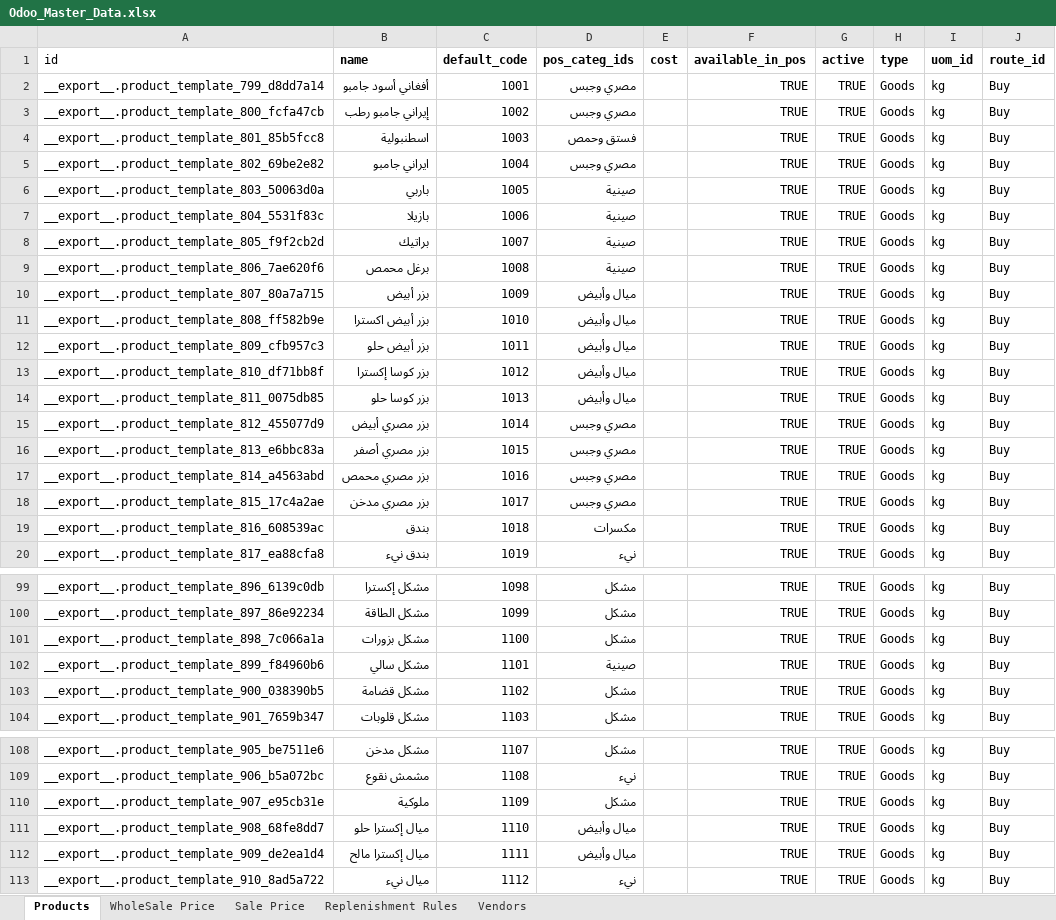
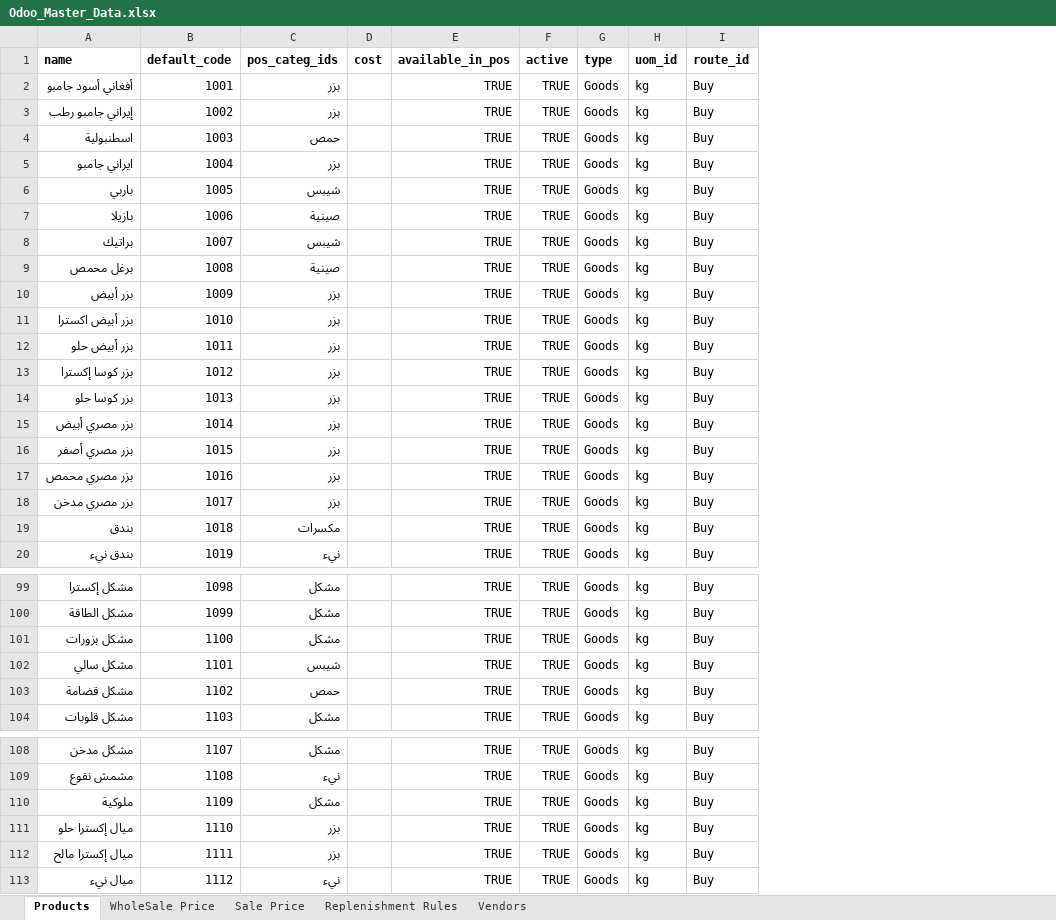
Before and after one commit to GhadirSaleh/odoo-custom, an Excel workbook: Odoo_Master_Data.xlsx, sheet Products, drawn as a sheet; only a part is shown, gaps mark what is left out; values as stored, in another font and other column widths than the file's, no borders; removed rows and columns are numbered as before the commit, all else as after; the diff covers the shown part only; the diff names each change by its address in the sheet, - before the commit and + after, or states it on an @@ line.

```diff
--- a/Odoo_Master_Data.xlsx (sheet Products)
+++ b/Odoo_Master_Data.xlsx (sheet Products)
-column A (id), rows 2-20: __export__.product_template_799_d8dd7a14 | __export__.product_template_800_fcfa47cb | __export__.product_template_801_85b5fcc8 | __export__.product_template_802_69be2e82 | __export__.product_template_803_50063d0a | __export__.product_template_804_5531f83c | __export__.product_template_805_f9f2cb2d | __export__.product_template_806_7ae620f6 | __export__.product_template_807_80a7a715 | __export__.product_template_808_ff582b9e | __export__.product_template_809_cfb957c3 | __export__.product_template_810_df71bb8f | __export__.product_template_811_0075db85 | __export__.product_template_812_455077d9 | __export__.product_template_813_e6bbc83a | __export__.product_template_814_a4563abd | __export__.product_template_815_17c4a2ae | __export__.product_template_816_608539ac | __export__.product_template_817_ea88cfa8; rows 99-104: __export__.product_template_896_6139c0db | __export__.product_template_897_86e92234 | __export__.product_template_898_7c066a1a | __export__.product_template_899_f84960b6 | __export__.product_template_900_038390b5 | __export__.product_template_901_7659b347; rows 108-113: __export__.product_template_905_be7511e6 | __export__.product_template_906_b5a072bc | __export__.product_template_907_e95cb31e | __export__.product_template_908_68fe8dd7 | __export__.product_template_909_de2ea1d4 | __export__.product_template_910_8ad5a722
-C2:C3 (pos_categ_ids): مصري وجبس
+C2:C3 (pos_categ_ids): بزر
-C4 (pos_categ_ids): فستق وحمص
+C4 (pos_categ_ids): حمص
-C5 (pos_categ_ids): مصري وجبس
+C5 (pos_categ_ids): بزر
-C6 (pos_categ_ids): صينية
+C6 (pos_categ_ids): شيبس
-C8 (pos_categ_ids): صينية
+C8 (pos_categ_ids): شيبس
-C10:C14 (pos_categ_ids): ميال وأبيض
+C10:C14 (pos_categ_ids): بزر
-C15:C18 (pos_categ_ids): مصري وجبس
+C15:C18 (pos_categ_ids): بزر
-C102 (pos_categ_ids): صينية
+C102 (pos_categ_ids): شيبس
-C103 (pos_categ_ids): مشكل
+C103 (pos_categ_ids): حمص
-C111:C112 (pos_categ_ids): ميال وأبيض
+C111:C112 (pos_categ_ids): بزر
```
Also changed, not shown: 47 edited cells elsewhere in this sheet, sheet WholeSale Price, 1 other file.
